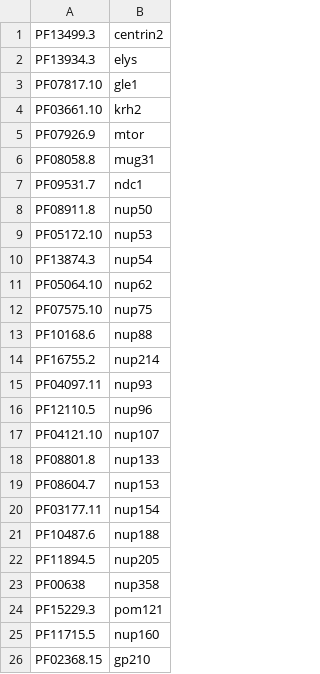
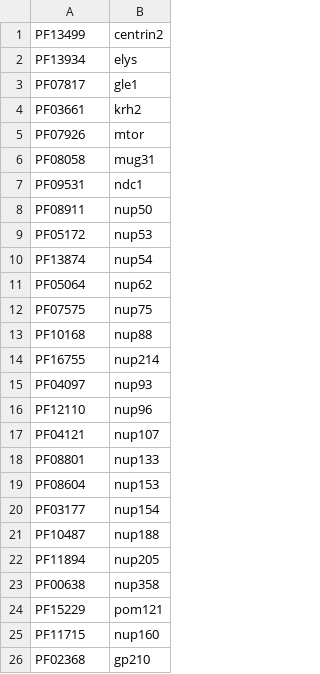
Before and after one commit to BRL-UCY/nup_pssm_library, a CSV file: profiles/pfam-hmm/profile_mapping.csv, drawn as a sheet.

```diff
--- a/profiles/pfam-hmm/profile_mapping.csv
+++ b/profiles/pfam-hmm/profile_mapping.csv
@@ -1,26 +1,26 @@
-PF13499.3,centrin2
-PF13934.3,elys
-PF07817.10,gle1
-PF03661.10,krh2
-PF07926.9,mtor
-PF08058.8,mug31
-PF09531.7,ndc1
-PF08911.8,nup50
-PF05172.10,nup53
-PF13874.3,nup54
-PF05064.10,nup62
-PF07575.10,nup75
-PF10168.6,nup88
-PF16755.2,nup214
-PF04097.11,nup93
-PF12110.5,nup96
-PF04121.10,nup107
-PF08801.8,nup133
-PF08604.7,nup153
-PF03177.11,nup154
-PF10487.6,nup188
-PF11894.5,nup205
+PF13499,centrin2
+PF13934,elys
+PF07817,gle1
+PF03661,krh2
+PF07926,mtor
+PF08058,mug31
+PF09531,ndc1
+PF08911,nup50
+PF05172,nup53
+PF13874,nup54
+PF05064,nup62
+PF07575,nup75
+PF10168,nup88
+PF16755,nup214
+PF04097,nup93
+PF12110,nup96
+PF04121,nup107
+PF08801,nup133
+PF08604,nup153
+PF03177,nup154
+PF10487,nup188
+PF11894,nup205
 PF00638,nup358
-PF15229.3,pom121
-PF11715.5,nup160
-PF02368.15,gp210
+PF15229,pom121
+PF11715,nup160
+PF02368,gp210
```
Also changed, not shown: 1 other file.
